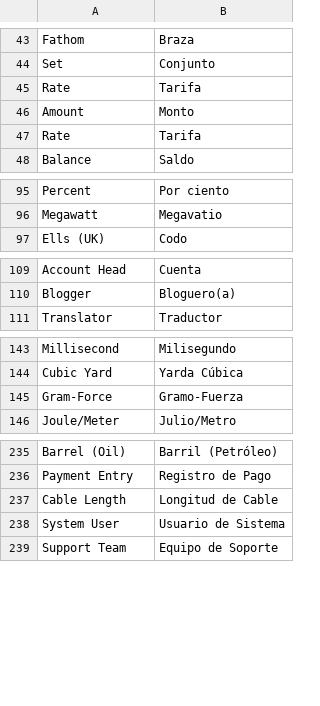
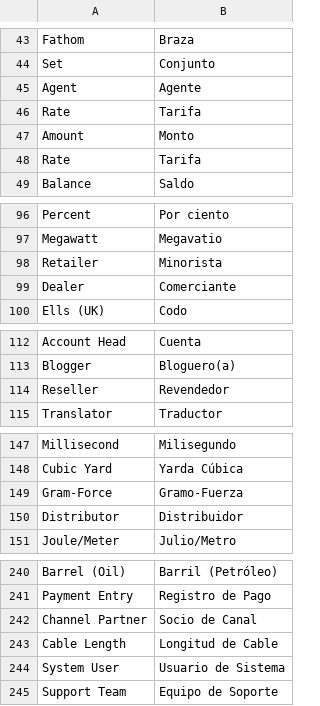
Before and after one commit to dev-alex04/l10n_ve, a CSV file: l10n_ve/translations/es.csv, drawn as a sheet; only a part is shown, gaps mark what is left out; the diff covers the shown part only.

Commit message:
Traduccion a tipo de socio de ventas

```diff
--- a/l10n_ve/translations/es.csv
+++ b/l10n_ve/translations/es.csv
@@ -44,2 +44,3 @@ Fathom,Braza,
 Set,Conjunto,
+Agent,Agente,
 Rate ,Tarifa,
@@ -96,2 +97,4 @@ Percent,Por ciento,
 Megawatt,Megavatio,
+Retailer,Minorista,
+Dealer,Comerciante,
 "Ells (UK)","Codo",
@@ -110,2 +113,3 @@ Account Head,Cuenta,
 Blogger,Bloguero(a),
+Reseller,Revendedor,
 Translator,Traductor,
@@ -145,2 +149,3 @@ Cubic Yard,Yarda Cúbica,
 Gram-Force,Gramo-Fuerza,
+Distributor,Distribuidor,
 Joule/Meter,Julio/Metro,
@@ -236,2 +241,3 @@ Barrel (Oil),Barril (Petróleo),
 Payment Entry,Registro de Pago,
+Channel Partner,Socio de Canal,
 Cable Length,Longitud de Cable,
```
Also changed, not shown: 1 added row elsewhere in this file, 1 other file.
